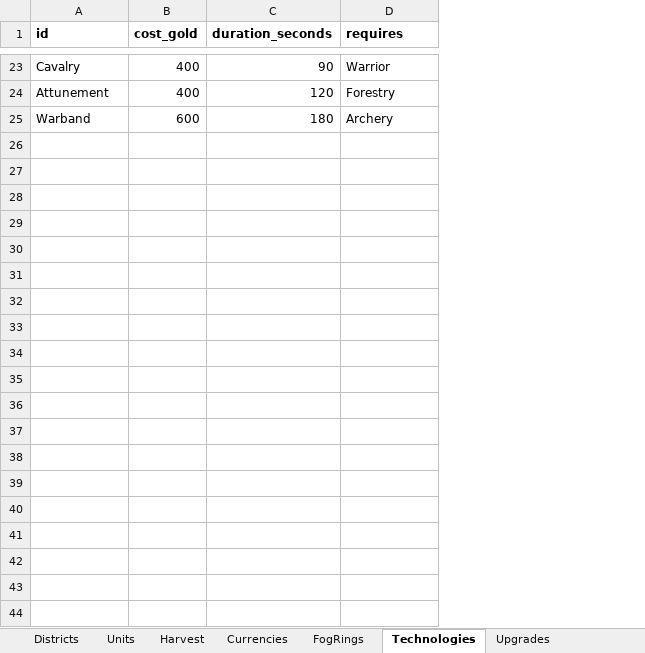
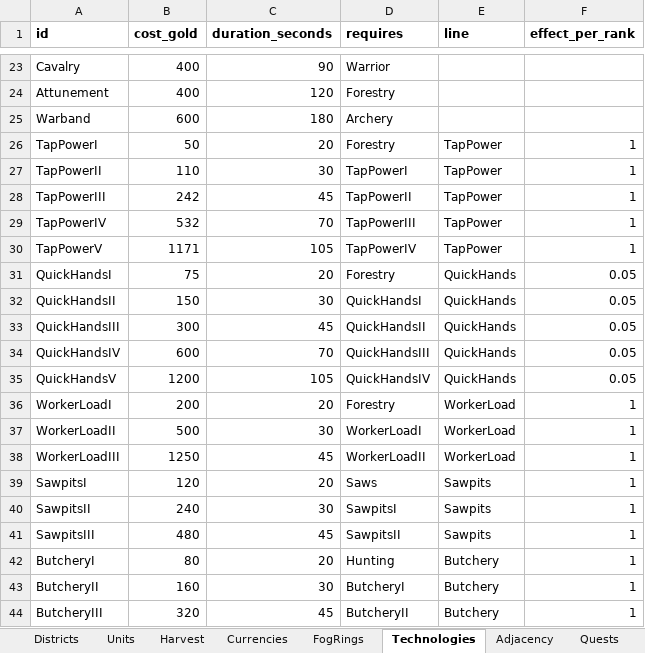
Before and after one commit to LadisCodi/kingdom, an Excel workbook: balance/balance.xlsx, sheet Technologies, drawn as a sheet; only a part is shown, gaps mark what is left out; values as stored, in another font and other column widths than the file's, no borders; the diff covers the shown part only; the diff names each change by its address in the sheet, - before the commit and + after, or states it on an @@ line.

```diff
--- a/balance/balance.xlsx (sheet Technologies)
+++ b/balance/balance.xlsx (sheet Technologies)
-sheet tab: Upgrades
+column E (line), empty
+column F (effect_per_rank), empty
+row 26: TapPowerI | 50 | 20 | Forestry | TapPower | 1
+row 27: TapPowerII | 110 | 30 | TapPowerI | TapPower | 1
+row 28: TapPowerIII | 242 | 45 | TapPowerII | TapPower | 1
+row 29: TapPowerIV | 532 | 70 | TapPowerIII | TapPower | 1
+row 30: TapPowerV | 1171 | 105 | TapPowerIV | TapPower | 1
+row 31: QuickHandsI | 75 | 20 | Forestry | QuickHands | 0.05
+row 32: QuickHandsII | 150 | 30 | QuickHandsI | QuickHands | 0.05
+row 33: QuickHandsIII | 300 | 45 | QuickHandsII | QuickHands | 0.05
+row 34: QuickHandsIV | 600 | 70 | QuickHandsIII | QuickHands | 0.05
+row 35: QuickHandsV | 1200 | 105 | QuickHandsIV | QuickHands | 0.05
+row 36: WorkerLoadI | 200 | 20 | Forestry | WorkerLoad | 1
+row 37: WorkerLoadII | 500 | 30 | WorkerLoadI | WorkerLoad | 1
+row 38: WorkerLoadIII | 1250 | 45 | WorkerLoadII | WorkerLoad | 1
+row 39: SawpitsI | 120 | 20 | Saws | Sawpits | 1
+row 40: SawpitsII | 240 | 30 | SawpitsI | Sawpits | 1
+row 41: SawpitsIII | 480 | 45 | SawpitsII | Sawpits | 1
+row 42: ButcheryI | 80 | 20 | Hunting | Butchery | 1
+row 43: ButcheryII | 160 | 30 | ButcheryI | Butchery | 1
+row 44: ButcheryIII | 320 | 45 | ButcheryII | Butchery | 1
```
Also changed, not shown: 30 added rows elsewhere in this sheet, sheet Quests, 23 other files.
